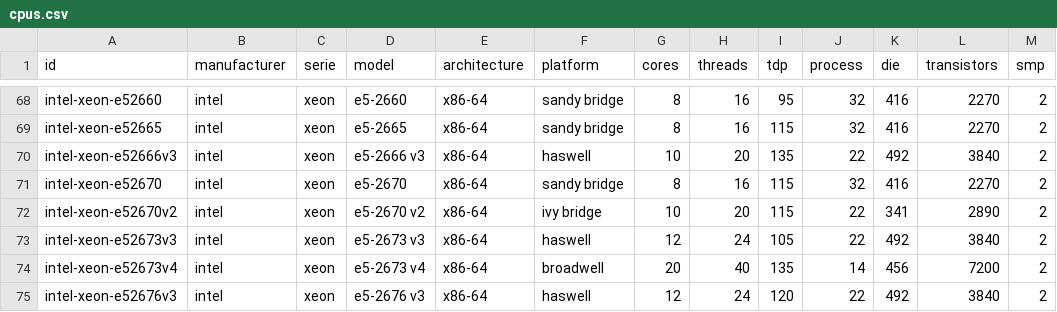
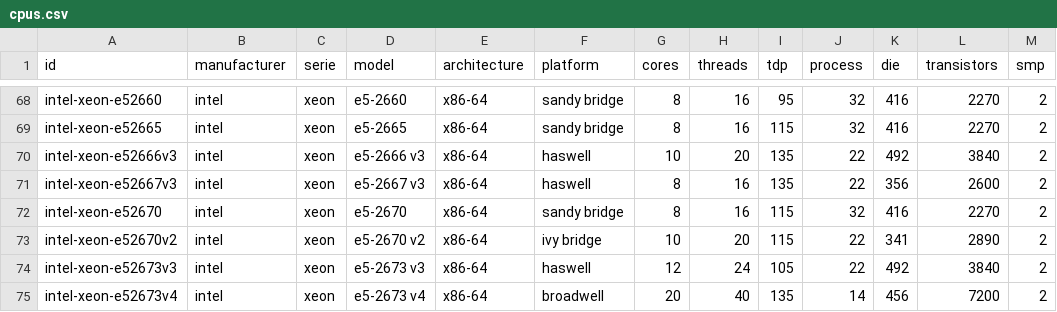
Before and after one commit to digital4better/data, a CSV file: data/cloud/cpus.csv, drawn as a sheet; only a part is shown, gaps mark what is left out; the shorter side is filled out with more unchanged rows.

```diff
--- a/data/cloud/cpus.csv
+++ b/data/cloud/cpus.csv
@@ -70,2 +70,3 @@ intel-xeon-e52665,intel,xeon,e5-2665,x86-64,sandy bridge,8,16,115,32,416,2270,2
 intel-xeon-e52666v3,intel,xeon,e5-2666 v3,x86-64,haswell,10,20,135,22,492,3840,2
+intel-xeon-e52667v3,intel,xeon,e5-2667 v3,x86-64,haswell,8,16,135,22,356,2600,2
 intel-xeon-e52670,intel,xeon,e5-2670,x86-64,sandy bridge,8,16,115,32,416,2270,2
```
Also changed, not shown: data/cloud/azure-vms.csv, 1 other file.
